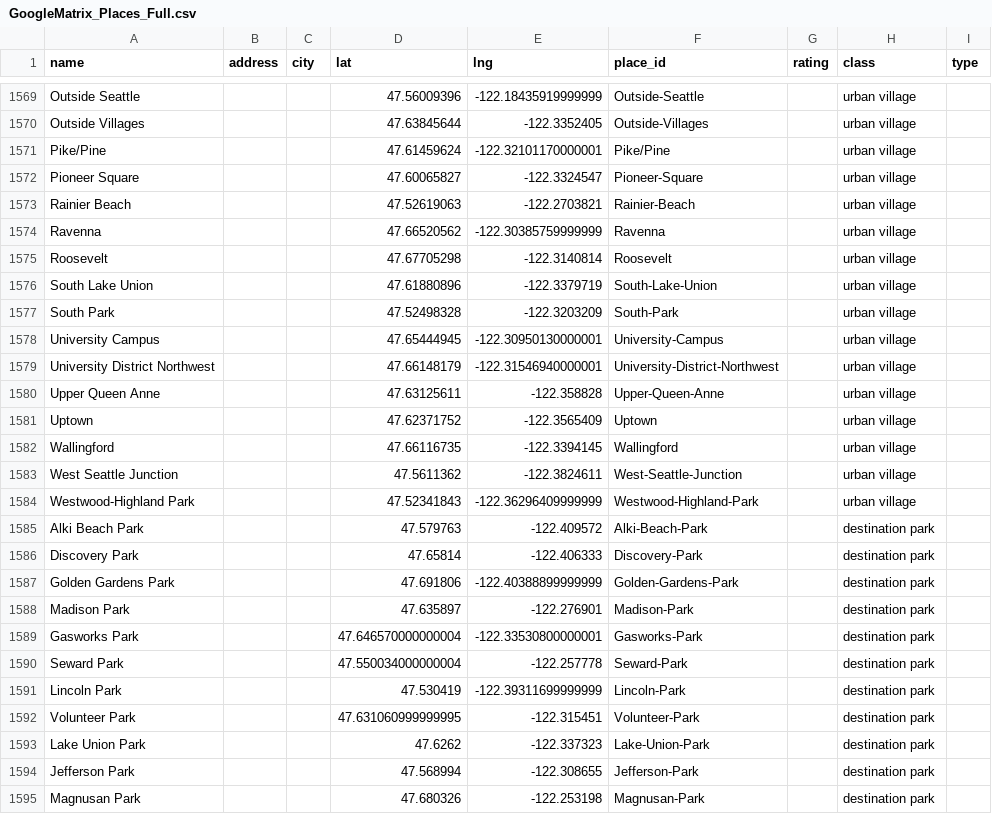
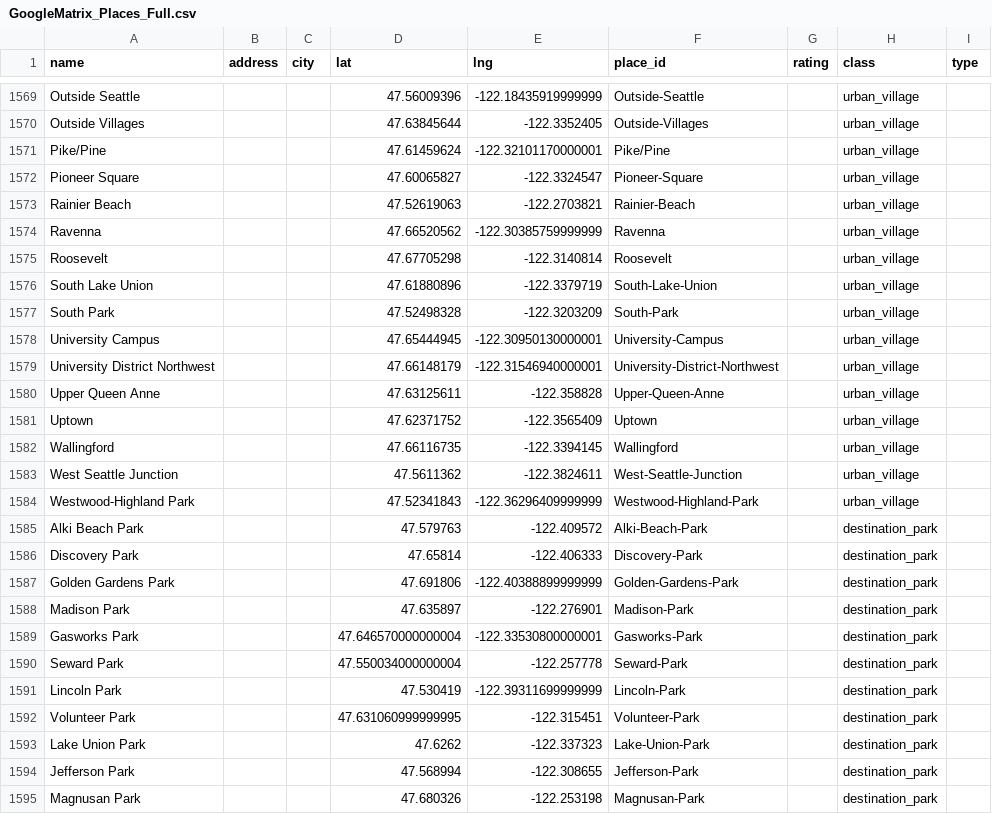
Before and after one commit to monolyst/Seattle-Mobility-Index, a CSV file: seamo/data/raw/GoogleMatrix_Places_Full.csv, drawn as a sheet; only a part is shown, gaps mark what is left out; the diff covers the shown part only; the diff names each change by its address in the sheet, - before the commit and + after, or states it on an @@ line.

```diff
--- a/seamo/data/raw/GoogleMatrix_Places_Full.csv
+++ b/seamo/data/raw/GoogleMatrix_Places_Full.csv
-H1569:H1584 (class): urban village
+H1569:H1584 (class): urban_village
-H1585:H1595 (class): destination park
+H1585:H1595 (class): destination_park
```
Also changed, not shown: 34 edited cells elsewhere in this file, seamo/data/raw/GoogleMatrix_Places_Citywide.csv.
